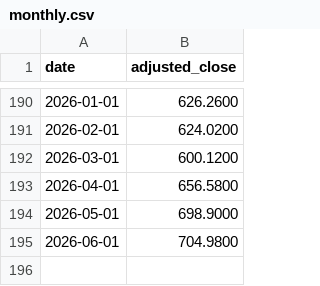
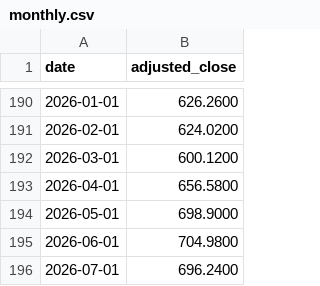
Before and after one commit to liudasl/ticker-price-history, a CSV file: SXR8/monthly.csv, drawn as a sheet; only a part is shown, gaps mark what is left out; the diff names each change by its address in the sheet, - before the commit and + after, or states it on an @@ line.

```diff
--- a/SXR8/monthly.csv
+++ b/SXR8/monthly.csv
+row 196: 2026-07-01 | 696.2400
```
Also changed, not shown: EMIM/monthly.csv, EXUS/monthly.csv.
